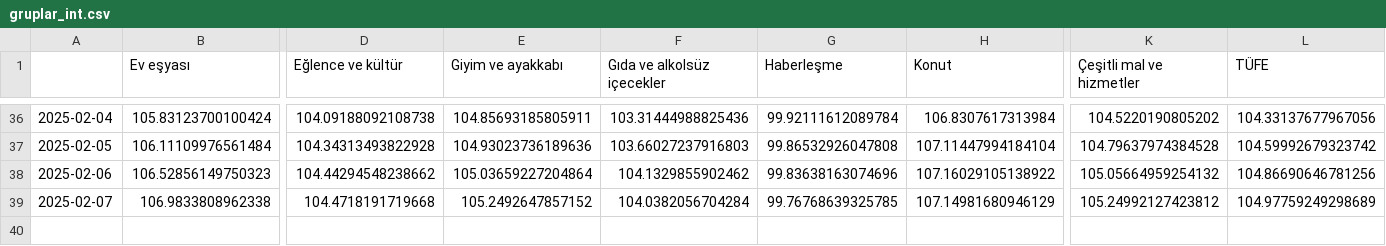
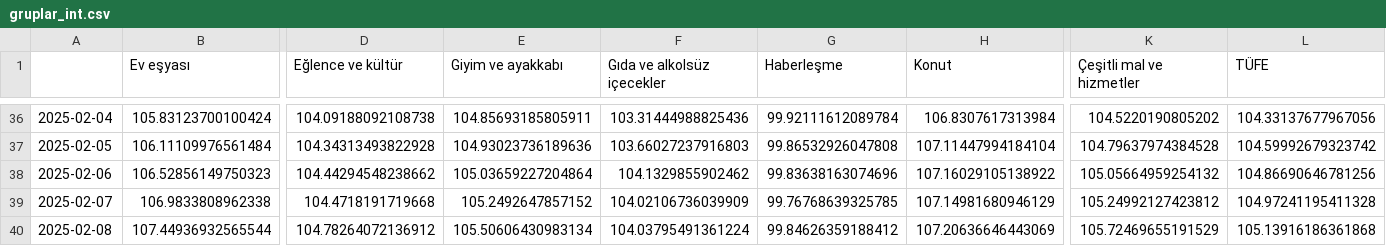
Before and after one commit to kaboya19/web-tufe-streamlit, a CSV file: gruplar_int.csv, drawn as a sheet; only a part is shown, gaps mark what is left out; rows hold the shown columns only; the diff names each change by its address in the sheet, - before the commit and + after, or states it on an @@ line.

```diff
--- a/gruplar_int.csv
+++ b/gruplar_int.csv
-F39 (Gıda ve alkolsüz içecekler): 104.0382056704284
+F39 (Gıda ve alkolsüz içecekler): 104.02106736039909
-L39 (TÜFE): 104.97759249298689
+L39 (TÜFE): 104.97241195411328
+row 40: 2025-02-08 | 107.44936932565544 | 104.78264072136912 | 105.50606430983134 | 104.03795491361224 | 99.84626359188412 | 107.20636646443069 | 105.72469655191529 | 105.13916186361868
```
Also changed, not shown: endeksler.csv, endeksler_int.csv, 11 other files.
